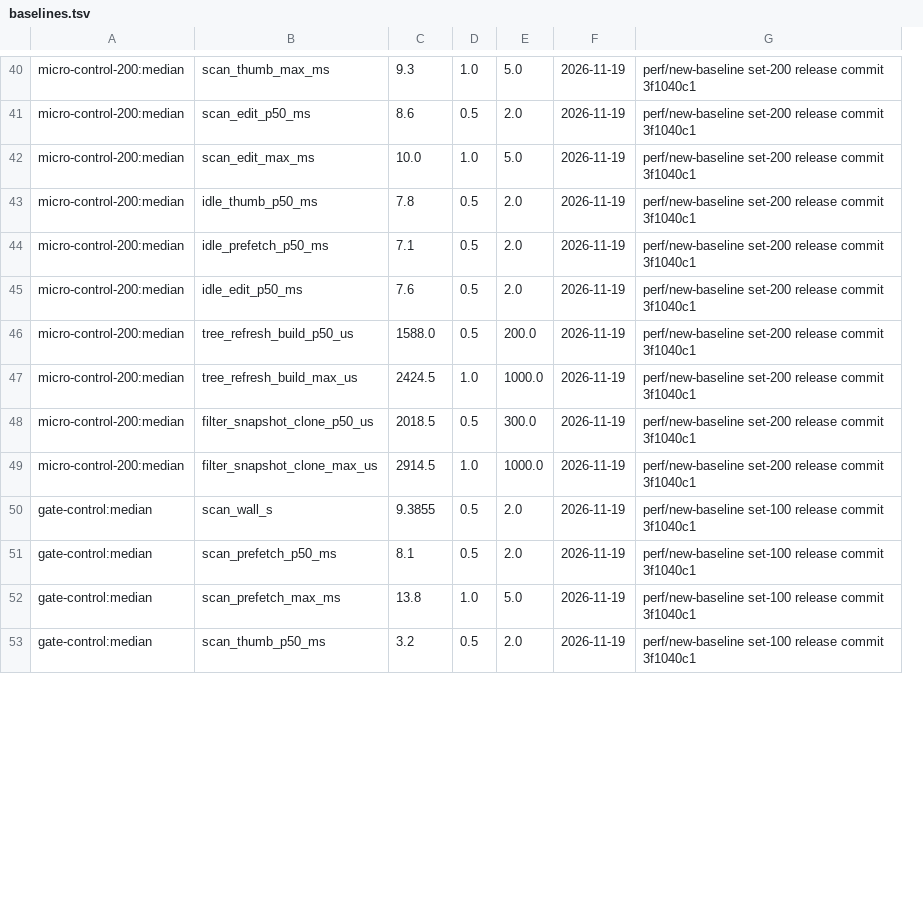
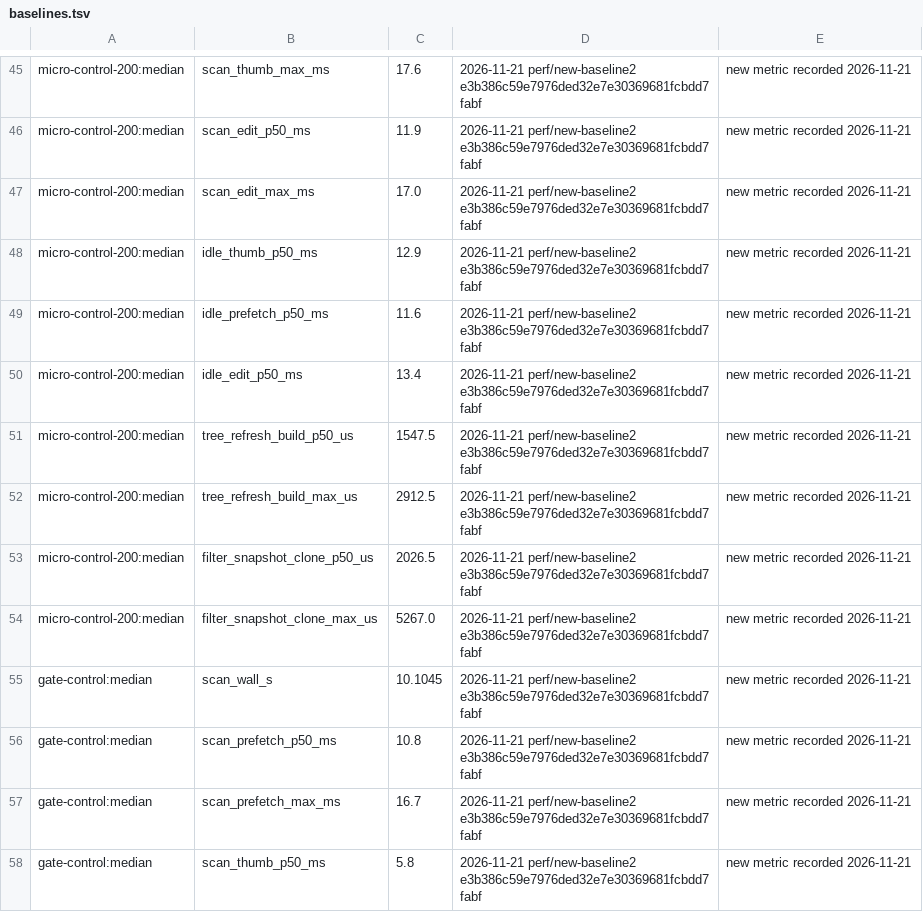
Before and after one commit to codesam88/picasu, a TSV file: utils/bench/baselines.tsv, drawn as a sheet; only a part is shown, gaps mark what is left out; removed rows and columns are numbered as before the commit, all else as after; the diff covers the shown part only; the diff names each change by its address in the sheet, - before the commit and + after, or states it on an @@ line.

Commit message:
perf(bench): record micro+gate baselines on origin/main
Rebuild the release binary from origin/main (e3b386c5) and run the
micro and gate batteries with the scenario-based harness.

- 90 gated metrics across 8 cells recorded from the 2026-11-21 run.
- The host was shared and loaded: 1/5/15 min load average 2.2/2.8/1.8
  at micro start and 7.7/5.0/2.8 at gate start. The baselines record
  that run, they are not a quiet-host measurement.
- Idle medians on the non-control gate runs are about 40% lower than
  the previous fix/album-concurrency recording; micro scan thumbnail
  latencies are roughly double. All values are recorded as measured.
- The worktree was dirty only in the bench harness and baseline files;
  the backend tree matched e3b386c5.

Notes start fresh instead of carrying the earlier branch rationale.

```diff
--- a/utils/bench/baselines.tsv
+++ b/utils/bench/baselines.tsv
-column D, rows 40-53: 1.0 | 0.5 | 1.0 | 0.5 | 0.5 | 0.5 | 0.5 | 1.0 | 0.5 | 1.0 | 0.5 | 0.5 | 1.0 | 0.5
-column E, rows 40-53: 5.0 | 2.0 | 5.0 | 2.0 | 2.0 | 2.0 | 200.0 | 1000.0 | 300.0 | 1000.0 | 2.0 | 2.0 | 5.0 | 2.0
-column F, rows 40-53: all 2026-11-19
-column G, rows 40-53: perf/new-baseline set-200 release commit 3f1040c1 | perf/new-baseline set-200 release commit 3f1040c1 | perf/new-baseline set-200 release commit 3f1040c1 | perf/new-baseline set-200 release commit 3f1040c1 | perf/new-baseline set-200 release commit 3f1040c1 | perf/new-baseline set-200 release commit 3f1040c1 | perf/new-baseline set-200 release commit 3f1040c1 | perf/new-baseline set-200 release commit 3f1040c1 | perf/new-baseline set-200 release commit 3f1040c1 | perf/new-baseline set-200 release commit 3f1040c1 | perf/new-baseline set-100 release commit 3f1040c1 | perf/new-baseline set-100 release commit 3f1040c1 | perf/new-baseline set-100 release commit 3f1040c1 | perf/new-baseline set-100 release commit 3f1040c1
+column D, rows 45-58: all 2026-11-21 perf/new-baseline2 e3b386c59e7976ded32e7e30369681fcbdd7fabf
+column E, rows 45-58: all new metric recorded 2026-11-21
-C45: 9.3
+C45: 17.6
-C46: 8.6
+C46: 11.9
-C47: 10.0
+C47: 17.0
-C48: 7.8
+C48: 12.9
-C49: 7.1
+C49: 11.6
-C50: 7.6
+C50: 13.4
-C51: 1588.0
+C51: 1547.5
-C52: 2424.5
+C52: 2912.5
-C53: 2018.5
+C53: 2026.5
-C54: 2914.5
+C54: 5267.0
-C55: 9.3855
+C55: 10.1045
-C56: 8.1
+C56: 10.8
-C57: 13.8
+C57: 16.7
-C58: 3.2
+C58: 5.8
```
Also changed, not shown: 10 added rows, 5 removed rows and 76 edited cells elsewhere in this file, 10 other files.
